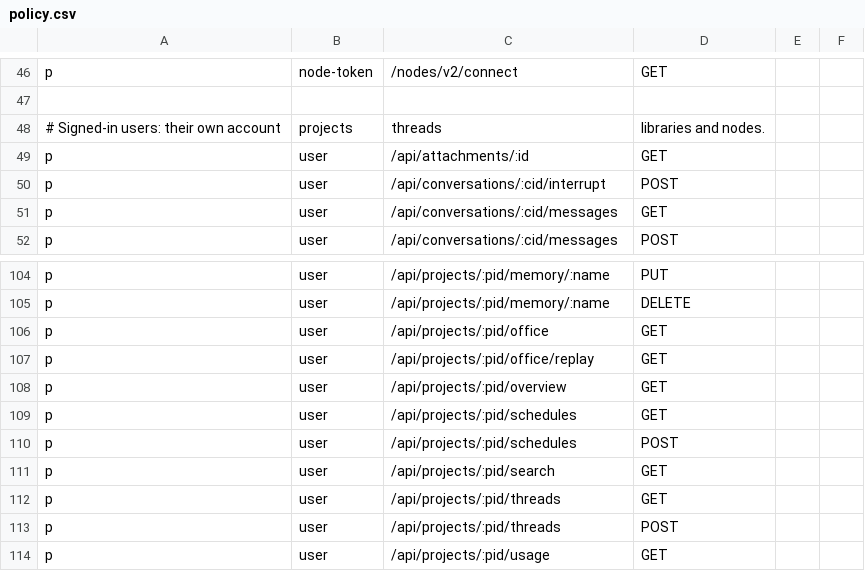
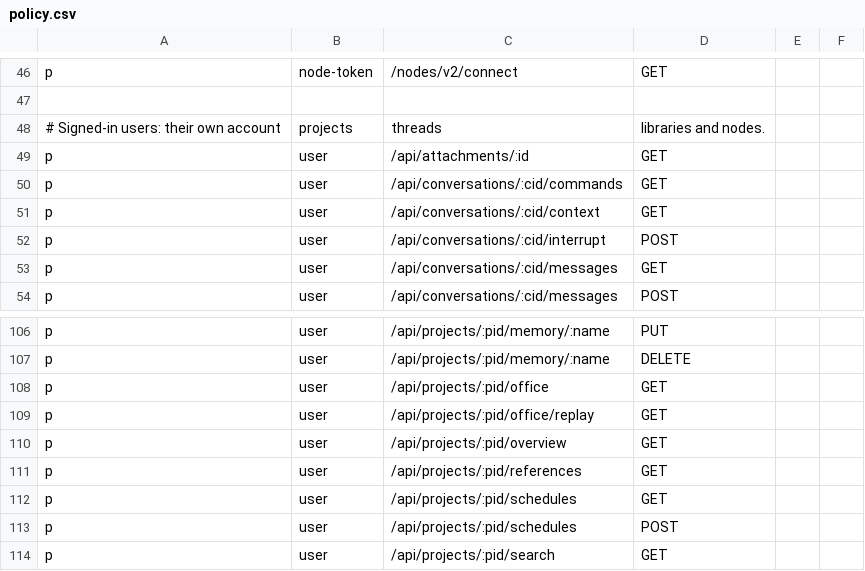
Before and after one commit to touwaeriol/agent-teams, a CSV file: server/internal/httpapi/authz/policy.csv, drawn as a sheet; only a part is shown, gaps mark what is left out; the shorter side is filled out with more unchanged rows; the diff names each change by its address in the sheet, - before the commit and + after, or states it on an @@ line.

```diff
--- a/server/internal/httpapi/authz/policy.csv
+++ b/server/internal/httpapi/authz/policy.csv
+row 50: p | user | /api/conversations/:cid/commands | GET
+row 51: p | user | /api/conversations/:cid/context | GET
+row 111: p | user | /api/projects/:pid/references | GET
```
Also changed, not shown: 55 other files.
